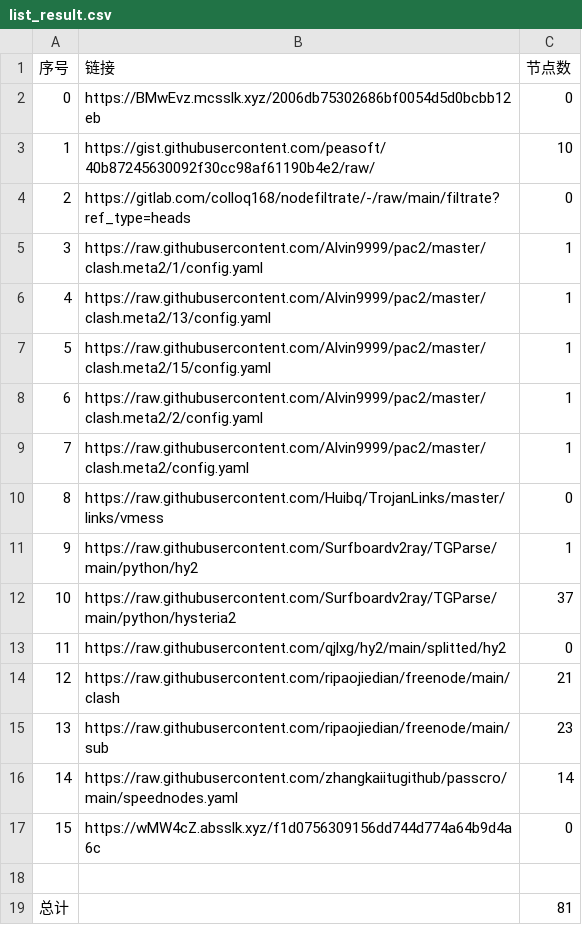
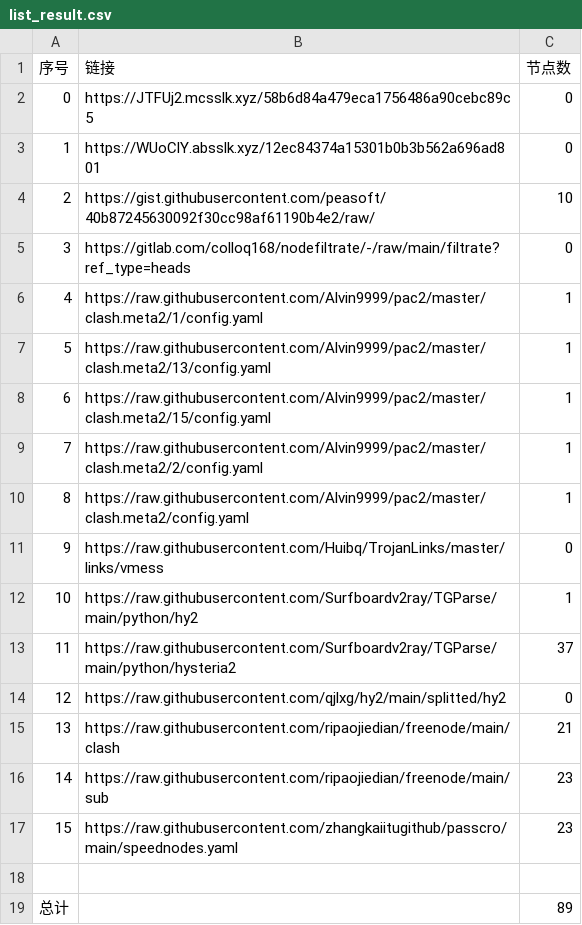
Before and after one commit to suanxidanian/NoMoreWalls, a CSV file: list_result.csv, drawn as a sheet.

```diff
--- a/list_result.csv
+++ b/list_result.csv
@@ -1,19 +1,19 @@
 序号,链接,节点数
-0,https://BMwEvz.mcsslk.xyz/2006db75302686bf0054d5d0bcbb12eb,0
-1,https://gist.githubusercontent.com/peasoft/40b87245630092f30cc98af61190b4e2/raw/,10
-2,https://gitlab.com/colloq168/nodefiltrate/-/raw/main/filtrate?ref_type=heads,0
-3,https://raw.githubusercontent.com/Alvin9999/pac2/master/clash.meta2/1/config.yaml,1
-4,https://raw.githubusercontent.com/Alvin9999/pac2/master/clash.meta2/13/config.yaml,1
-5,https://raw.githubusercontent.com/Alvin9999/pac2/master/clash.meta2/15/config.yaml,1
-6,https://raw.githubusercontent.com/Alvin9999/pac2/master/clash.meta2/2/config.yaml,1
-7,https://raw.githubusercontent.com/Alvin9999/pac2/master/clash.meta2/config.yaml,1
-8,https://raw.githubusercontent.com/Huibq/TrojanLinks/master/links/vmess,0
-9,https://raw.githubusercontent.com/Surfboardv2ray/TGParse/main/python/hy2,1
-10,https://raw.githubusercontent.com/Surfboardv2ray/TGParse/main/python/hysteria2,37
-11,https://raw.githubusercontent.com/qjlxg/hy2/main/splitted/hy2,0
-12,https://raw.githubusercontent.com/ripaojiedian/freenode/main/clash,21
-13,https://raw.githubusercontent.com/ripaojiedian/freenode/main/sub,23
-14,https://raw.githubusercontent.com/zhangkaiitugithub/passcro/main/speednodes.yaml,14
-15,https://wMW4cZ.absslk.xyz/f1d0756309156dd744d774a64b9d4a6c,0
+0,https://JTFUj2.mcsslk.xyz/58b6d84a479eca1756486a90cebc89c5,0
+1,https://WUoClY.absslk.xyz/12ec84374a15301b0b3b562a696ad801,0
+2,https://gist.githubusercontent.com/peasoft/40b87245630092f30cc98af61190b4e2/raw/,10
+3,https://gitlab.com/colloq168/nodefiltrate/-/raw/main/filtrate?ref_type=heads,0
+4,https://raw.githubusercontent.com/Alvin9999/pac2/master/clash.meta2/1/config.yaml,1
+5,https://raw.githubusercontent.com/Alvin9999/pac2/master/clash.meta2/13/config.yaml,1
+6,https://raw.githubusercontent.com/Alvin9999/pac2/master/clash.meta2/15/config.yaml,1
+7,https://raw.githubusercontent.com/Alvin9999/pac2/master/clash.meta2/2/config.yaml,1
+8,https://raw.githubusercontent.com/Alvin9999/pac2/master/clash.meta2/config.yaml,1
+9,https://raw.githubusercontent.com/Huibq/TrojanLinks/master/links/vmess,0
+10,https://raw.githubusercontent.com/Surfboardv2ray/TGParse/main/python/hy2,1
+11,https://raw.githubusercontent.com/Surfboardv2ray/TGParse/main/python/hysteria2,37
+12,https://raw.githubusercontent.com/qjlxg/hy2/main/splitted/hy2,0
+13,https://raw.githubusercontent.com/ripaojiedian/freenode/main/clash,21
+14,https://raw.githubusercontent.com/ripaojiedian/freenode/main/sub,23
+15,https://raw.githubusercontent.com/zhangkaiitugithub/passcro/main/speednodes.yaml,23
 
-总计,,81
+总计,,89
```
Also changed, not shown: 16 other files.
